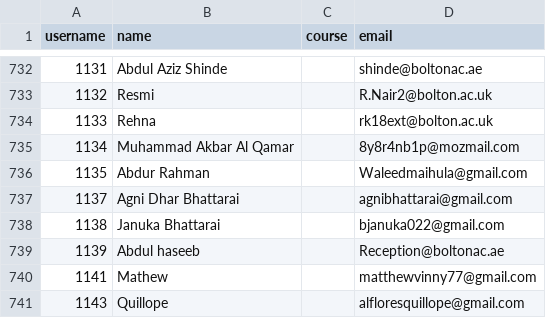
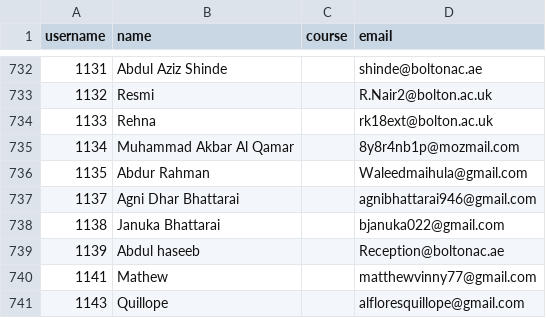
Before and after one commit to lemoninabag/winc-elections, a CSV file: student_data.csv, drawn as a sheet; only a part is shown, gaps mark what is left out; the diff names each change by its address in the sheet, - before the commit and + after, or states it on an @@ line.

Commit message:
Update student_data.csv

```diff
--- a/student_data.csv
+++ b/student_data.csv
-D737 (email): agnibhattarai@gmail.com
+D737 (email): agnibhattarai946@gmail.com
```
